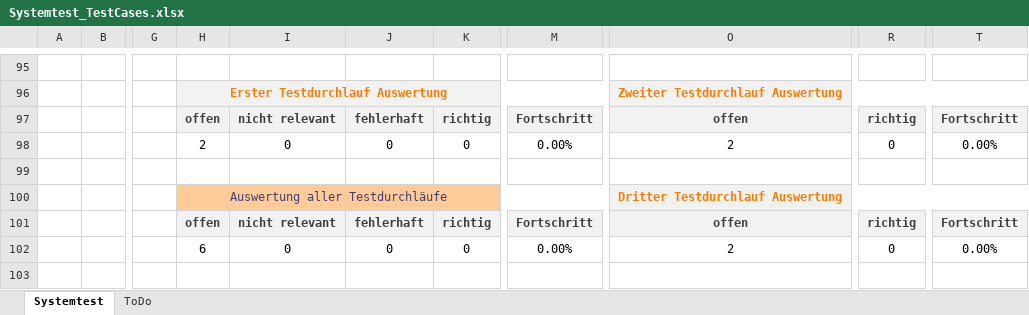
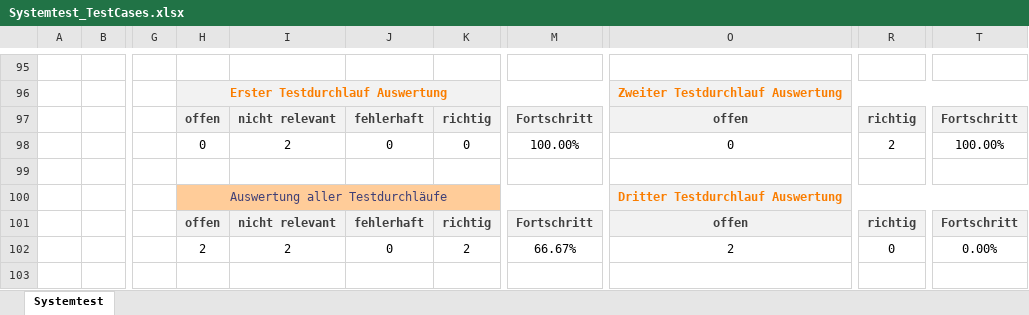
Before and after one commit to Fettstorch/OTH_SWP_SS15, an Excel workbook: Basisverzeichnis/trunk/04_Test/Systemtest_TestCases.xlsx, sheet Systemtest, drawn as a sheet; only a part is shown, gaps mark what is left out; values as stored, in another font and other column widths than the file's, no borders; charts and pictures and conditional formats not drawn; the diff covers the shown part only; the diff names each change by its address in the sheet, - before the commit and + after, or states it on an @@ line.

Commit message:
Updated List of TestCases (Systemtest) #62

```diff
--- a/Basisverzeichnis/trunk/04_Test/Systemtest_TestCases.xlsx (sheet Systemtest)
+++ b/Basisverzeichnis/trunk/04_Test/Systemtest_TestCases.xlsx (sheet Systemtest)
-sheet tab: ToDo
-H98: 2
+H98: 0
-I98: 0
+I98: 2
-M98: 0.00%
+M98: 100.00%
-O98: 2
+O98: 0
-R98: 0
+R98: 2
-T98: 0.00%
+T98: 100.00%
-H102: 6
+H102: 2
-I102: 0
+I102: 2
-K102: 0
+K102: 2
-M102: 0.00%
+M102: 66.67%
```
Also changed, not shown: 39 added rows, 2 removed rows and 108 edited cells elsewhere in this sheet, formulas that keep their value, charts or pictures.
